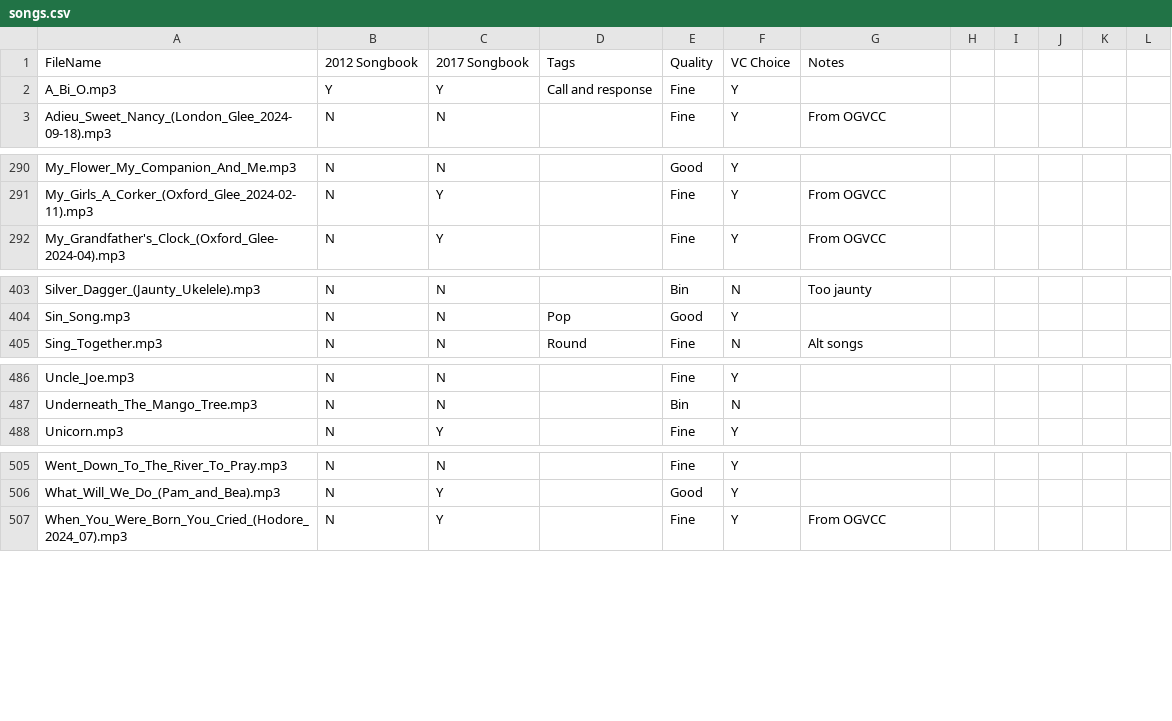
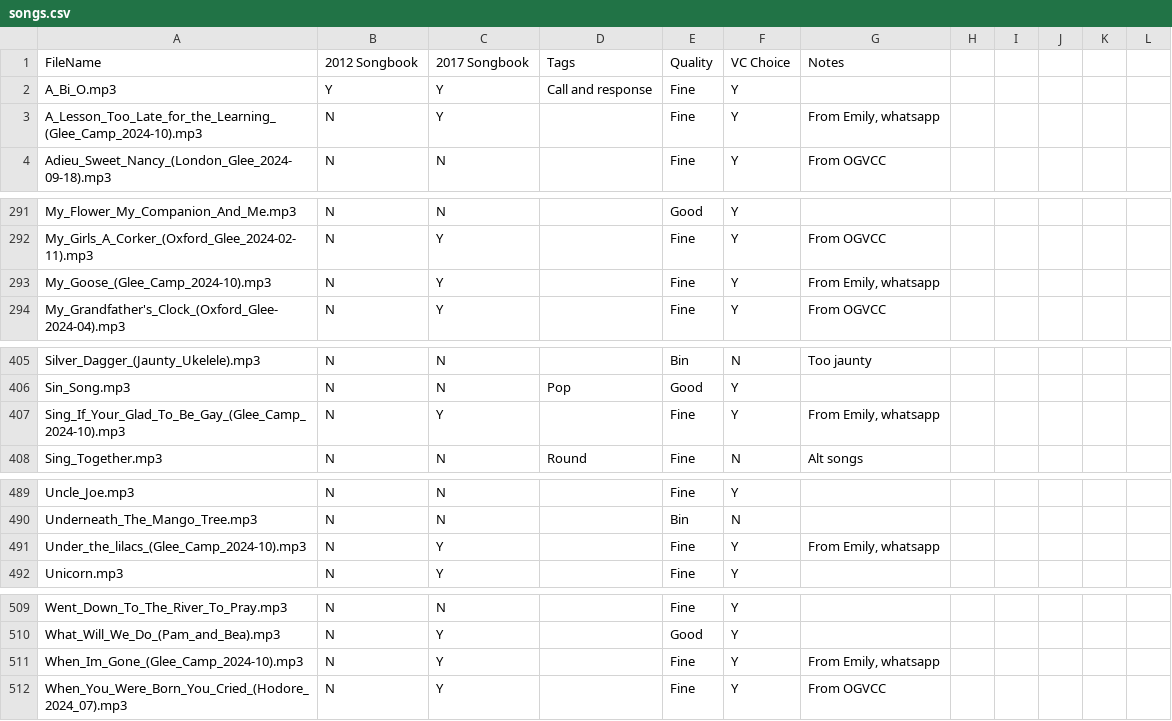
Before and after one commit to glee-uk/virtualcampfire, a CSV file: songs.csv, drawn as a sheet; only a part is shown, gaps mark what is left out; the diff names each change by its address in the sheet, - before the commit and + after, or states it on an @@ line.

Commit message:
From Emily, whatsapp

```diff
--- a/songs.csv
+++ b/songs.csv
+row 3: A_Lesson_Too_Late_for_the_Learning_(Glee_Camp_2024-10).mp3 | N | Y |  | Fine | Y | From Emily, whatsapp
+row 293: My_Goose_(Glee_Camp_2024-10).mp3 | N | Y |  | Fine | Y | From Emily, whatsapp
+row 407: Sing_If_Your_Glad_To_Be_Gay_(Glee_Camp_2024-10).mp3 | N | Y |  | Fine | Y | From Emily, whatsapp
+row 491: Under_the_lilacs_(Glee_Camp_2024-10).mp3 | N | Y |  | Fine | Y | From Emily, whatsapp
+row 511: When_Im_Gone_(Glee_Camp_2024-10).mp3 | N | Y |  | Fine | Y | From Emily, whatsapp
```
Also changed, not shown: 9 other files.
